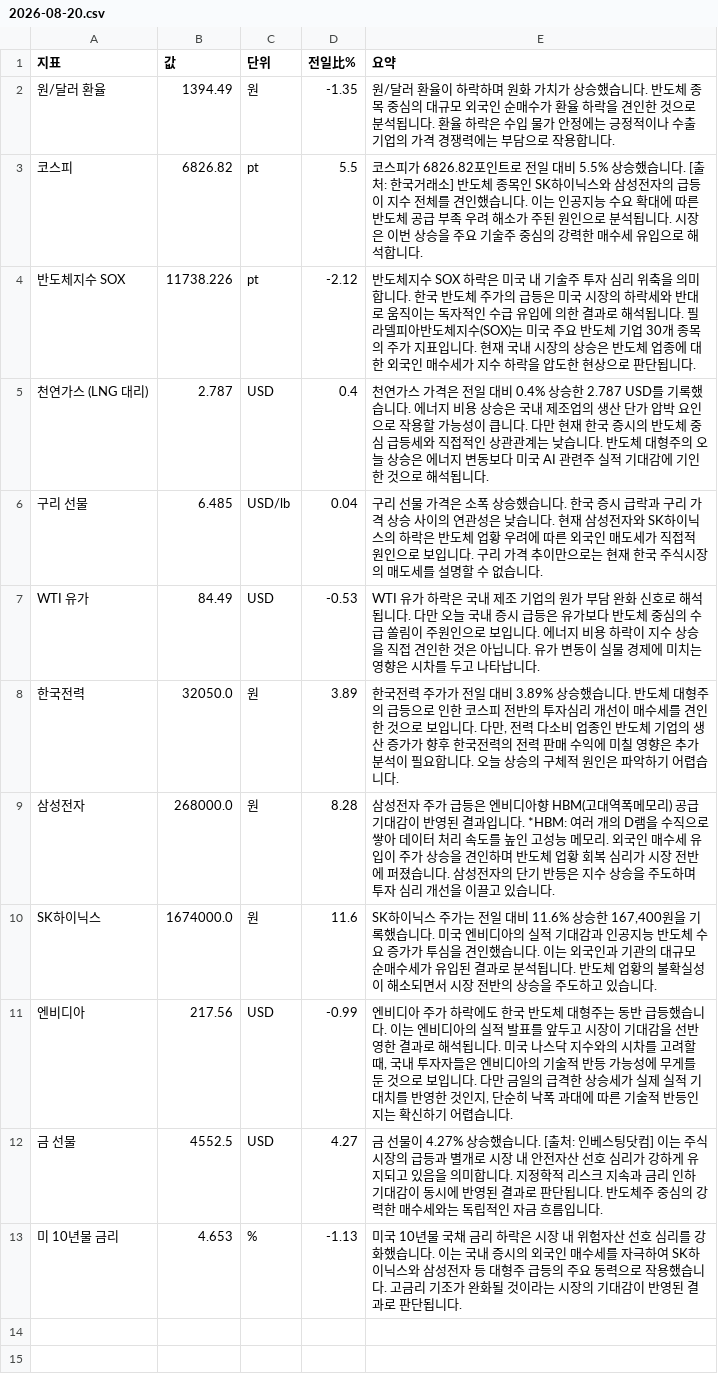
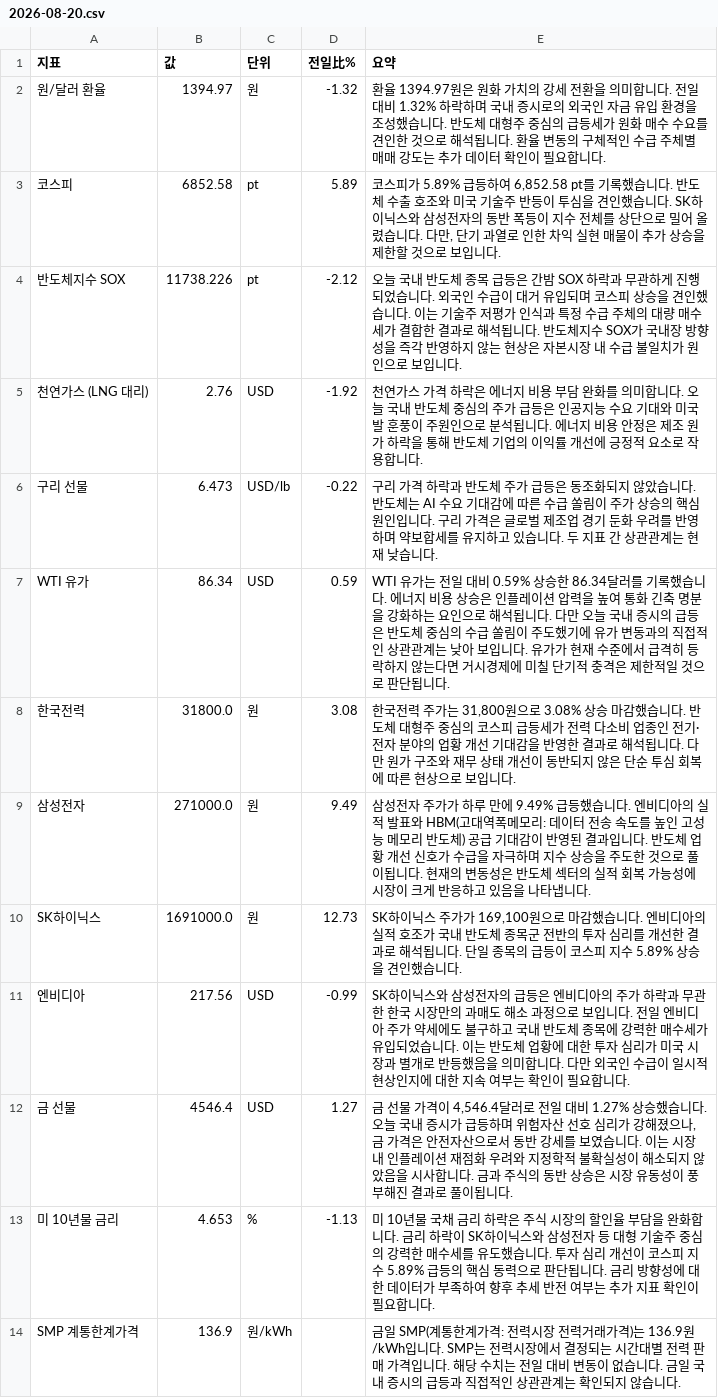
Before and after one commit to baehongcheol21-lab/info-board, a CSV file: exports/2026-08-20.csv, drawn as a sheet.

```diff
--- a/exports/2026-08-20.csv
+++ b/exports/2026-08-20.csv
@@ -1,13 +1,14 @@
 지표,값,단위,전일比%,요약
-원/달러 환율,1394.49,원,-1.35,원/달러 환율이 하락하며 원화 가치가 상승했습니다.  반도체 종목 중심의 대규모 외국인 순매수가 환율 하락을 견인한 것으로 분석됩니다.  환율 하락은 수입 물가 안정에는 긍정적이나 수출 기업의 가격 경쟁력에는 부담으로 작용합니다.
-코스피,6826.82,pt,5.5,코스피가 6826.82포인트로 전일 대비 5.5% 상승했습니다. [출처: 한국거래소]  반도체 종목인 SK하이닉스와 삼성전자의 급등이 지수 전체를 견인했습니다. 이는 인공지능 수요 확대에 따른 반도체 공급 부족 우려 해소가 주된 원인으로 분석됩니다. 시장은 이번 상승을 주요 기술주 중심의 강력한 매수세 유입으로 해석합니다.
-반도체지수 SOX,11738.226,pt,-2.12,반도체지수 SOX 하락은 미국 내 기술주 투자 심리 위축을 의미합니다. 한국 반도체 주가의 급등은 미국 시장의 하락세와 반대로 움직이는 독자적인 수급 유입에 의한 결과로 해석됩니다. 필라델피아반도체지수(SOX)는 미국 주요 반도체 기업 30개 종목의 주가 지표입니다. 현재 국내 시장의 상승은 반도체 업종에 대한 외국인 매수세가 지수 하락을 압도한 현상으로 판단됩니다.
-천연가스 (LNG 대리),2.787,USD,0.4,천연가스 가격은 전일 대비 0.4% 상승한 2.787 USD를 기록했습니다.   에너지 비용 상승은 국내 제조업의 생산 단가 압박 요인으로 작용할 가능성이 큽니다. 다만 현재 한국 증시의 반도체 중심 급등세와 직접적인 상관관계는 낮습니다. 반도체 대형주의 오늘 상승은 에너지 변동보다 미국 AI 관련주 실적 기대감에 기인한 것으로 해석됩니다.
-구리 선물,6.485,USD/lb,0.04,구리 선물 가격은 소폭 상승했습니다. 한국 증시 급락과 구리 가격 상승 사이의 연관성은 낮습니다. 현재 삼성전자와 SK하이닉스의 하락은 반도체 업황 우려에 따른 외국인 매도세가 직접적 원인으로 보입니다. 구리 가격 추이만으로는 현재 한국 주식시장의 매도세를 설명할 수 없습니다.
-WTI 유가,84.49,USD,-0.53,WTI 유가 하락은 국내 제조 기업의 원가 부담 완화 신호로 해석됩니다. 다만 오늘 국내 증시 급등은 유가보다 반도체 중심의 수급 쏠림이 주원인으로 보입니다. 에너지 비용 하락이 지수 상승을 직접 견인한 것은 아닙니다. 유가 변동이 실물 경제에 미치는 영향은 시차를 두고 나타납니다.
-한국전력,32050.0,원,3.89,"한국전력 주가가 전일 대비 3.89% 상승했습니다. 반도체 대형주의 급등으로 인한 코스피 전반의 투자심리 개선이 매수세를 견인한 것으로 보입니다. 다만, 전력 다소비 업종인 반도체 기업의 생산 증가가 향후 한국전력의 전력 판매 수익에 미칠 영향은 추가 분석이 필요합니다. 오늘 상승의 구체적 원인은 파악하기 어렵습니다."
-삼성전자,268000.0,원,8.28,삼성전자 주가 급등은 엔비디아향 HBM(고대역폭메모리) 공급 기대감이 반영된 결과입니다. *HBM: 여러 개의 D램을 수직으로 쌓아 데이터 처리 속도를 높인 고성능 메모리. 외국인 매수세 유입이 주가 상승을 견인하며 반도체 업황 회복 심리가 시장 전반에 퍼졌습니다. 삼성전자의 단기 반등은 지수 상승을 주도하며 투자 심리 개선을 이끌고 있습니다.
-SK하이닉스,1674000.0,원,11.6,"SK하이닉스 주가는 전일 대비 11.6% 상승한 167,400원을 기록했습니다.  미국 엔비디아의 실적 기대감과 인공지능 반도체 수요 증가가 투심을 견인했습니다. 이는 외국인과 기관의 대규모 순매수세가 유입된 결과로 분석됩니다. 반도체 업황의 불확실성이 해소되면서 시장 전반의 상승을 주도하고 있습니다."
-엔비디아,217.56,USD,-0.99,"엔비디아 주가 하락에도 한국 반도체 대형주는 동반 급등했습니다. 이는 엔비디아의 실적 발표를 앞두고 시장이 기대감을 선반영한 결과로 해석됩니다. 미국 나스닥 지수와의 시차를 고려할 때, 국내 투자자들은 엔비디아의 기술적 반등 가능성에 무게를 둔 것으로 보입니다. 다만 금일의 급격한 상승세가 실제 실적 기대치를 반영한 것인지, 단순히 낙폭 과대에 따른 기술적 반등인지는 확신하기 어렵습니다."
-금 선물,4552.5,USD,4.27,금 선물이 4.27% 상승했습니다. [출처: 인베스팅닷컴]  이는 주식 시장의 급등과 별개로 시장 내 안전자산 선호 심리가 강하게 유지되고 있음을 의미합니다. 지정학적 리스크 지속과 금리 인하 기대감이 동시에 반영된 결과로 판단됩니다. 반도체주 중심의 강력한 매수세와는 독립적인 자금 흐름입니다.
-미 10년물 금리,4.653,%,-1.13,미국 10년물 국채 금리 하락은 시장 내 위험자산 선호 심리를 강화했습니다. 이는 국내 증시의 외국인 매수세를 자극하여 SK하이닉스와 삼성전자 등 대형주 급등의 주요 동력으로 작용했습니다. 고금리 기조가 완화될 것이라는 시장의 기대감이 반영된 결과로 판단됩니다.
+원/달러 환율,1394.97,원,-1.32,환율 1394.97원은 원화 가치의 강세 전환을 의미합니다. 전일 대비 1.32% 하락하며 국내 증시로의 외국인 자금 유입 환경을 조성했습니다. 반도체 대형주 중심의 급등세가 원화 매수 수요를 견인한 것으로 해석됩니다. 환율 변동의 구체적인 수급 주체별 매매 강도는 추가 데이터 확인이 필요합니다.
+코스피,6852.58,pt,5.89,"코스피가 5.89% 급등하여 6,852.58 pt를 기록했습니다. 반도체 수출 호조와 미국 기술주 반등이 투심을 견인했습니다. SK하이닉스와 삼성전자의 동반 폭등이 지수 전체를 상단으로 밀어 올렸습니다. 다만, 단기 과열로 인한 차익 실현 매물이 추가 상승을 제한할 것으로 보입니다."
+반도체지수 SOX,11738.226,pt,-2.12,오늘 국내 반도체 종목 급등은 간밤 SOX 하락과 무관하게 진행되었습니다. 외국인 수급이 대거 유입되며 코스피 상승을 견인했습니다. 이는 기술주 저평가 인식과 특정 수급 주체의 대량 매수세가 결합한 결과로 해석됩니다. 반도체지수 SOX가 국내장 방향성을 즉각 반영하지 않는 현상은 자본시장 내 수급 불일치가 원인으로 보입니다.
+천연가스 (LNG 대리),2.76,USD,-1.92,천연가스 가격 하락은 에너지 비용 부담 완화를 의미합니다. 오늘 국내 반도체 중심의 주가 급등은 인공지능 수요 기대와 미국발 훈풍이 주원인으로 분석됩니다. 에너지 비용 안정은 제조 원가 하락을 통해 반도체 기업의 이익률 개선에 긍정적 요소로 작용합니다.
+구리 선물,6.473,USD/lb,-0.22,구리 가격 하락과 반도체 주가 급등은 동조화되지 않았습니다. 반도체는 AI 수요 기대감에 따른 수급 쏠림이 주가 상승의 핵심 원인입니다. 구리 가격은 글로벌 제조업 경기 둔화 우려를 반영하며 약보합세를 유지하고 있습니다. 두 지표 간 상관관계는 현재 낮습니다.
+WTI 유가,86.34,USD,0.59,WTI 유가는 전일 대비 0.59% 상승한 86.34달러를 기록했습니다. 에너지 비용 상승은 인플레이션 압력을 높여 통화 긴축 명분을 강화하는 요인으로 해석됩니다. 다만 오늘 국내 증시의 급등은 반도체 중심의 수급 쏠림이 주도했기에 유가 변동과의 직접적인 상관관계는 낮아 보입니다. 유가가 현재 수준에서 급격히 등락하지 않는다면 거시경제에 미칠 단기적 충격은 제한적일 것으로 판단됩니다.
+한국전력,31800.0,원,3.08,"한국전력 주가는 31,800원으로 3.08% 상승 마감했습니다.  반도체 대형주 중심의 코스피 급등세가 전력 다소비 업종인 전기·전자 분야의 업황 개선 기대감을 반영한 결과로 해석됩니다. 다만 원가 구조와 재무 상태 개선이 동반되지 않은 단순 투심 회복에 따른 현상으로 보입니다."
+삼성전자,271000.0,원,9.49,삼성전자 주가가 하루 만에 9.49% 급등했습니다. 엔비디아의 실적 발표와 HBM(고대역폭메모리: 데이터 전송 속도를 높인 고성능 메모리 반도체) 공급 기대감이 반영된 결과입니다. 반도체 업황 개선 신호가 수급을 자극하며 지수 상승을 주도한 것으로 풀이됩니다. 현재의 변동성은 반도체 섹터의 실적 회복 가능성에 시장이 크게 반응하고 있음을 나타냅니다.
+SK하이닉스,1691000.0,원,12.73,"SK하이닉스 주가가 169,100원으로 마감했습니다. 엔비디아의 실적 호조가 국내 반도체 종목군 전반의 투자 심리를 개선한 결과로 해석됩니다. 단일 종목의 급등이 코스피 지수 5.89% 상승을 견인했습니다."
+엔비디아,217.56,USD,-0.99,SK하이닉스와 삼성전자의 급등은 엔비디아의 주가 하락과 무관한 한국 시장만의 과매도 해소 과정으로 보입니다. 전일 엔비디아 주가 약세에도 불구하고 국내 반도체 종목에 강력한 매수세가 유입되었습니다. 이는 반도체 업황에 대한 투자 심리가 미국 시장과 별개로 반등했음을 의미합니다. 다만 외국인 수급이 일시적 현상인지에 대한 지속 여부는 확인이 필요합니다.
+금 선물,4546.4,USD,1.27,"금 선물 가격이 4,546.4달러로 전일 대비 1.27% 상승했습니다.  오늘 국내 증시가 급등하며 위험자산 선호 심리가 강해졌으나, 금 가격은 안전자산으로서 동반 강세를 보였습니다. 이는 시장 내 인플레이션 재점화 우려와 지정학적 불확실성이 해소되지 않았음을 시사합니다. 금과 주식의 동반 상승은 시장 유동성이 풍부해진 결과로 풀이됩니다."
+미 10년물 금리,4.653,%,-1.13,미 10년물 국채 금리 하락은 주식 시장의 할인율 부담을 완화합니다. 금리 하락이 SK하이닉스와 삼성전자 등 대형 기술주 중심의 강력한 매수세를 유도했습니다. 투자 심리 개선이 코스피 지수 5.89% 급등의 핵심 동력으로 판단됩니다. 금리 방향성에 대한 데이터가 부족하여 향후 추세 반전 여부는 추가 지표 확인이 필요합니다.
+SMP 계통한계가격,136.9,원/kWh,,금일 SMP(계통한계가격: 전력시장 전력거래가격)는 136.9원/kWh입니다.   SMP는 전력시장에서 결정되는 시간대별 전력 판매 가격입니다. 해당 수치는 전일 대비 변동이 없습니다. 금일 국내 증시의 급등과 직접적인 상관관계는 확인되지 않습니다.
```
Also changed, not shown: 14 other files.
